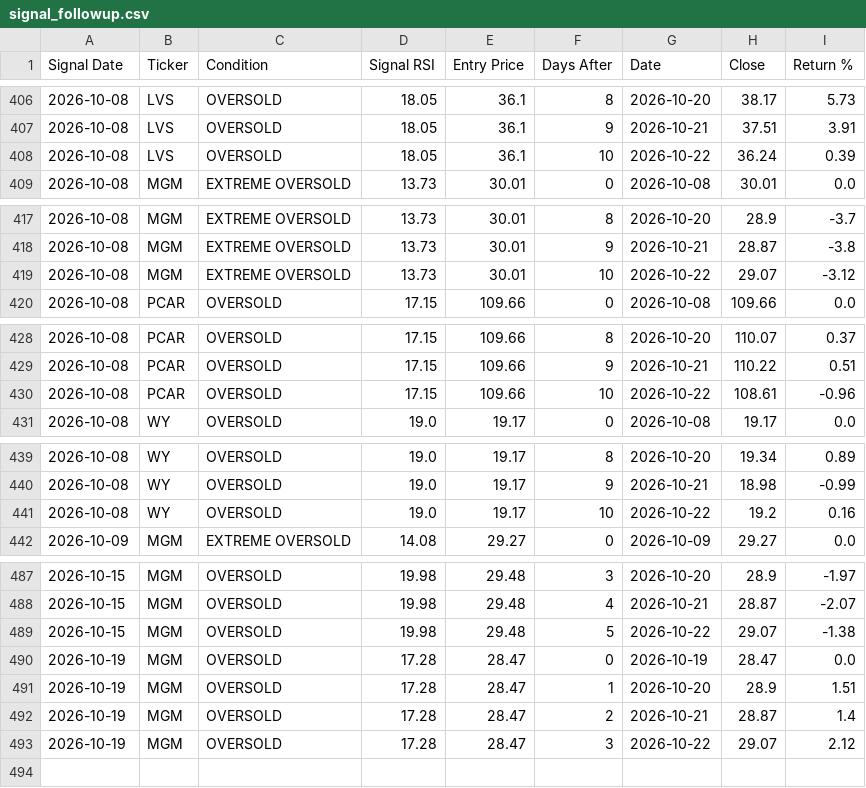
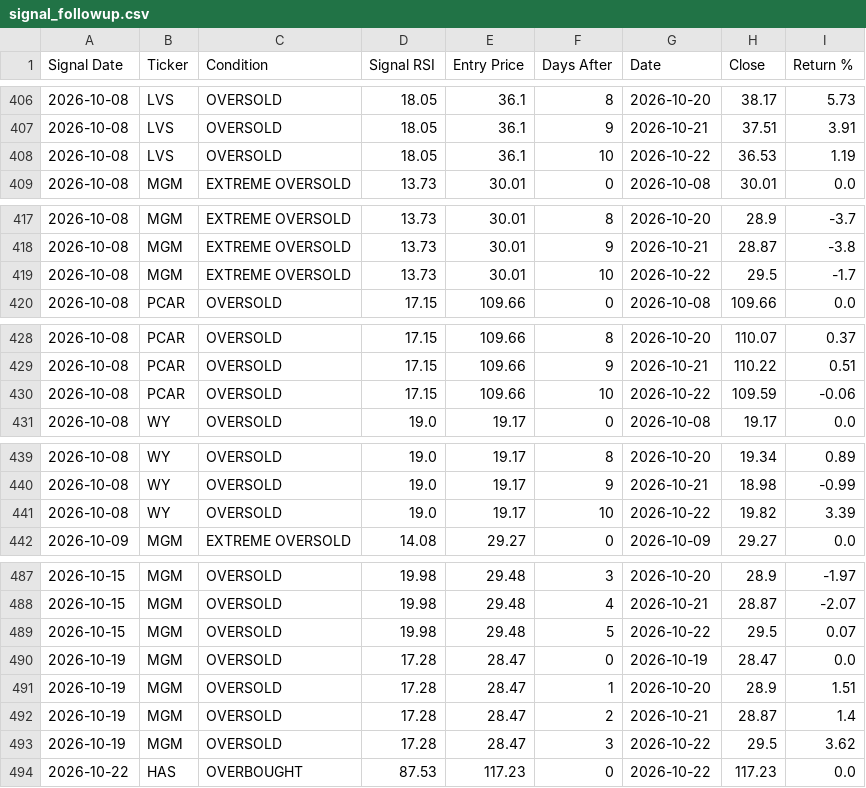
Before and after one commit to smartmoneybitesofficial-hub/rsi-scanner, a CSV file: signal_followup.csv, drawn as a sheet; only a part is shown, gaps mark what is left out; the diff covers the shown part only.

```diff
--- a/signal_followup.csv
+++ b/signal_followup.csv
@@ -407,3 +407,3 @@ Signal Date,Ticker,Condition,Signal RSI,Entry Price,Days After,Date,Close,Return
 2026-10-08,LVS,OVERSOLD,18.05,36.1,9,2026-10-21,37.51,3.91
-2026-10-08,LVS,OVERSOLD,18.05,36.1,10,2026-10-22,36.24,0.39
+2026-10-08,LVS,OVERSOLD,18.05,36.1,10,2026-10-22,36.53,1.19
 2026-10-08,MGM,EXTREME OVERSOLD,13.73,30.01,0,2026-10-08,30.01,0.0
@@ -418,3 +418,3 @@ Signal Date,Ticker,Condition,Signal RSI,Entry Price,Days After,Date,Close,Return
 2026-10-08,MGM,EXTREME OVERSOLD,13.73,30.01,9,2026-10-21,28.87,-3.8
-2026-10-08,MGM,EXTREME OVERSOLD,13.73,30.01,10,2026-10-22,29.07,-3.12
+2026-10-08,MGM,EXTREME OVERSOLD,13.73,30.01,10,2026-10-22,29.5,-1.7
 2026-10-08,PCAR,OVERSOLD,17.15,109.66,0,2026-10-08,109.66,0.0
@@ -429,3 +429,3 @@ Signal Date,Ticker,Condition,Signal RSI,Entry Price,Days After,Date,Close,Return
 2026-10-08,PCAR,OVERSOLD,17.15,109.66,9,2026-10-21,110.22,0.51
-2026-10-08,PCAR,OVERSOLD,17.15,109.66,10,2026-10-22,108.61,-0.96
+2026-10-08,PCAR,OVERSOLD,17.15,109.66,10,2026-10-22,109.59,-0.06
 2026-10-08,WY,OVERSOLD,19.0,19.17,0,2026-10-08,19.17,0.0
@@ -440,3 +440,3 @@ Signal Date,Ticker,Condition,Signal RSI,Entry Price,Days After,Date,Close,Return
 2026-10-08,WY,OVERSOLD,19.0,19.17,9,2026-10-21,18.98,-0.99
-2026-10-08,WY,OVERSOLD,19.0,19.17,10,2026-10-22,19.2,0.16
+2026-10-08,WY,OVERSOLD,19.0,19.17,10,2026-10-22,19.82,3.39
 2026-10-09,MGM,EXTREME OVERSOLD,14.08,29.27,0,2026-10-09,29.27,0.0
@@ -488,3 +488,3 @@ Signal Date,Ticker,Condition,Signal RSI,Entry Price,Days After,Date,Close,Return
 2026-10-15,MGM,OVERSOLD,19.98,29.48,4,2026-10-21,28.87,-2.07
-2026-10-15,MGM,OVERSOLD,19.98,29.48,5,2026-10-22,29.07,-1.38
+2026-10-15,MGM,OVERSOLD,19.98,29.48,5,2026-10-22,29.5,0.07
 2026-10-19,MGM,OVERSOLD,17.28,28.47,0,2026-10-19,28.47,0.0
@@ -492,2 +492,3 @@ Signal Date,Ticker,Condition,Signal RSI,Entry Price,Days After,Date,Close,Return
 2026-10-19,MGM,OVERSOLD,17.28,28.47,2,2026-10-21,28.87,1.4
-2026-10-19,MGM,OVERSOLD,17.28,28.47,3,2026-10-22,29.07,2.12
+2026-10-19,MGM,OVERSOLD,17.28,28.47,3,2026-10-22,29.5,3.62
+2026-10-22,HAS,OVERBOUGHT,87.53,117.23,0,2026-10-22,117.23,0.0
```
Also changed, not shown: 10 edited cells elsewhere in this file, signals.csv.
